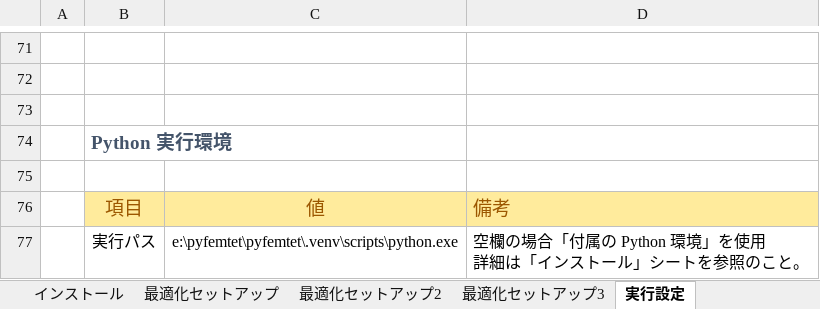
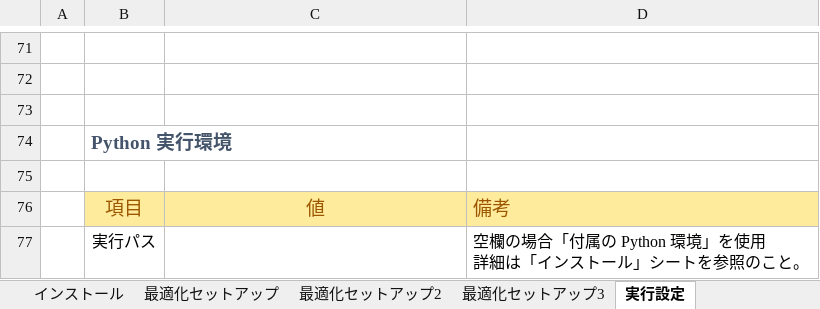
Before and after one commit to pyfemtet/pyfemtet, an Excel workbook: pyfemtet/opt/meta_script/YAML_Generator.xlsm, sheet 実行設定, drawn as a sheet; only a part is shown, gaps mark what is left out; values as stored, in another font and other column widths than the file's, no borders; charts and pictures not drawn; the diff names each change by its address in the sheet, - before the commit and + after, or states it on an @@ line.

Commit message:
FIX

```diff
--- a/pyfemtet/opt/meta_script/YAML_Generator.xlsm (sheet 実行設定)
+++ b/pyfemtet/opt/meta_script/YAML_Generator.xlsm (sheet 実行設定)
-C77: e:\pyfemtet\pyfemtet\.venv\scripts\python.exe
+C77: (empty)
```
Also changed, not shown: charts or pictures.
